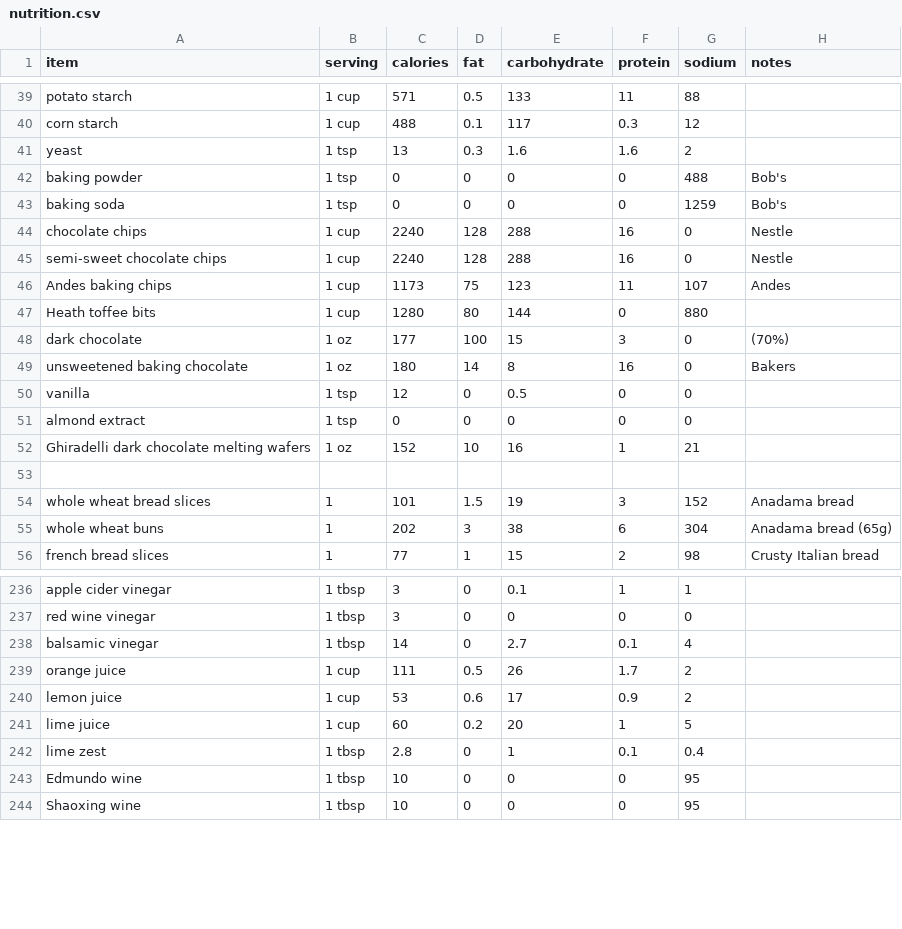
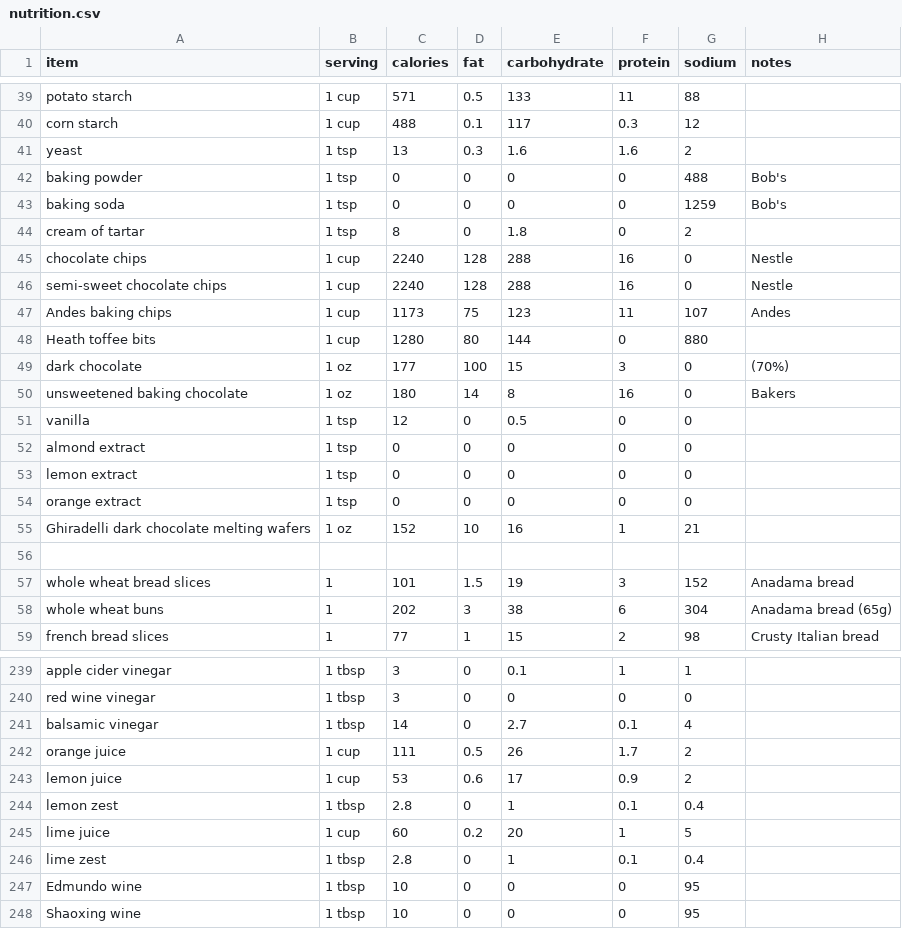
Before and after one commit to cyberfrosty/webapps, a CSV file: nutrition.csv, drawn as a sheet; only a part is shown, gaps mark what is left out.

Commit message:
extracts

```diff
--- a/nutrition.csv
+++ b/nutrition.csv
@@ -43,2 +43,3 @@ baking powder,                1 tsp,     0,    0,   0,   0,  488, Bob's
 baking soda,                  1 tsp,     0,    0,   0,   0, 1259, Bob's
+cream of tartar,              1 tsp,     8,    0, 1.8,   0,    2,
 chocolate chips,              1 cup,  2240,  128, 288,  16,    0, Nestle
@@ -51,2 +52,4 @@ vanilla,                      1 tsp,    12,    0, 0.5,   0,    0,
 almond extract,               1 tsp,     0,    0,   0,   0,    0,
+lemon extract,                1 tsp,     0,    0,   0,   0,    0,
+orange extract,               1 tsp,     0,    0,   0,   0,    0,
 Ghiradelli dark chocolate melting wafers, 1 oz, 152,10,16,1,  21,
@@ -240,2 +243,3 @@ orange juice,                 1 cup,   111,  0.5,  26, 1.7,    2,
 lemon juice,                  1 cup,    53,  0.6,  17, 0.9,    2,
+lemon zest,                  1 tbsp,   2.8,    0,   1, 0.1,  0.4,
 lime juice,                   1 cup,    60,  0.2,  20,   1,    5,
```
